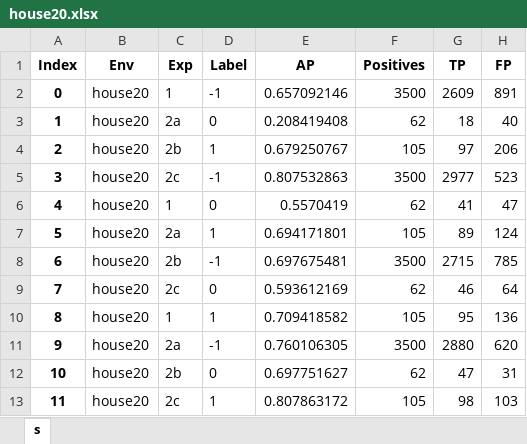
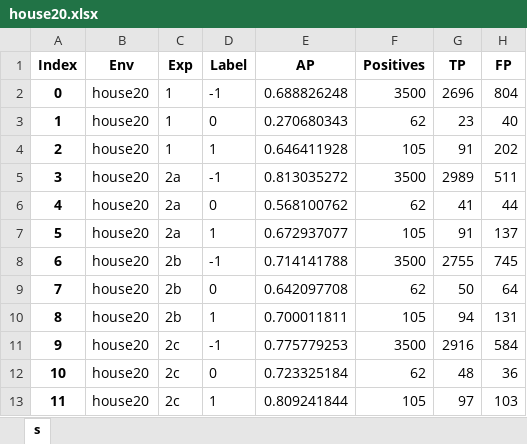
Before and after one commit to micheleantonazzi/master-s-thesis-robust-door-detector, an Excel workbook: doors-detector/results/house20.xlsx, sheet s, drawn as a sheet; values as stored, in another font and other column widths than the file's, no borders; the diff names each change by its address in the sheet, - before the commit and + after, or states it on an @@ line.

```diff
--- a/doors-detector/results/house20.xlsx (sheet s)
+++ b/doors-detector/results/house20.xlsx (sheet s)
-E2 (AP): 0.657092146
+E2 (AP): 0.688826248
-G2 (TP): 2609
+G2 (TP): 2696
-H2 (FP): 891
+H2 (FP): 804
-C3 (Exp): 2a
+C3 (Exp): 1
-E3 (AP): 0.208419408
+E3 (AP): 0.270680343
-G3 (TP): 18
+G3 (TP): 23
-C4 (Exp): 2b
+C4 (Exp): 1
-E4 (AP): 0.679250767
+E4 (AP): 0.646411928
-G4 (TP): 97
+G4 (TP): 91
-H4 (FP): 206
+H4 (FP): 202
-C5 (Exp): 2c
+C5 (Exp): 2a
-E5 (AP): 0.807532863
+E5 (AP): 0.813035272
-G5 (TP): 2977
+G5 (TP): 2989
-H5 (FP): 523
+H5 (FP): 511
-C6 (Exp): 1
+C6 (Exp): 2a
-E6 (AP): 0.5570419
+E6 (AP): 0.568100762
-H6 (FP): 47
+H6 (FP): 44
-E7 (AP): 0.694171801
+E7 (AP): 0.672937077
-G7 (TP): 89
+G7 (TP): 91
-H7 (FP): 124
+H7 (FP): 137
-E8 (AP): 0.697675481
+E8 (AP): 0.714141788
-G8 (TP): 2715
+G8 (TP): 2755
-H8 (FP): 785
+H8 (FP): 745
-C9 (Exp): 2c
+C9 (Exp): 2b
-E9 (AP): 0.593612169
+E9 (AP): 0.642097708
-G9 (TP): 46
+G9 (TP): 50
-C10 (Exp): 1
+C10 (Exp): 2b
-E10 (AP): 0.709418582
+E10 (AP): 0.700011811
-G10 (TP): 95
+G10 (TP): 94
-H10 (FP): 136
+H10 (FP): 131
-C11 (Exp): 2a
+C11 (Exp): 2c
-E11 (AP): 0.760106305
+E11 (AP): 0.775779253
-G11 (TP): 2880
+G11 (TP): 2916
-H11 (FP): 620
+H11 (FP): 584
-C12 (Exp): 2b
+C12 (Exp): 2c
-E12 (AP): 0.697751627
+E12 (AP): 0.723325184
-G12 (TP): 47
+G12 (TP): 48
-H12 (FP): 31
+H12 (FP): 36
-E13 (AP): 0.807863172
+E13 (AP): 0.809241844
-G13 (TP): 98
+G13 (TP): 97
```
Also changed, not shown: doors-detector/results/house10.xlsx, doors-detector/results/house10_door_no_door.xlsx, 20 other files.
